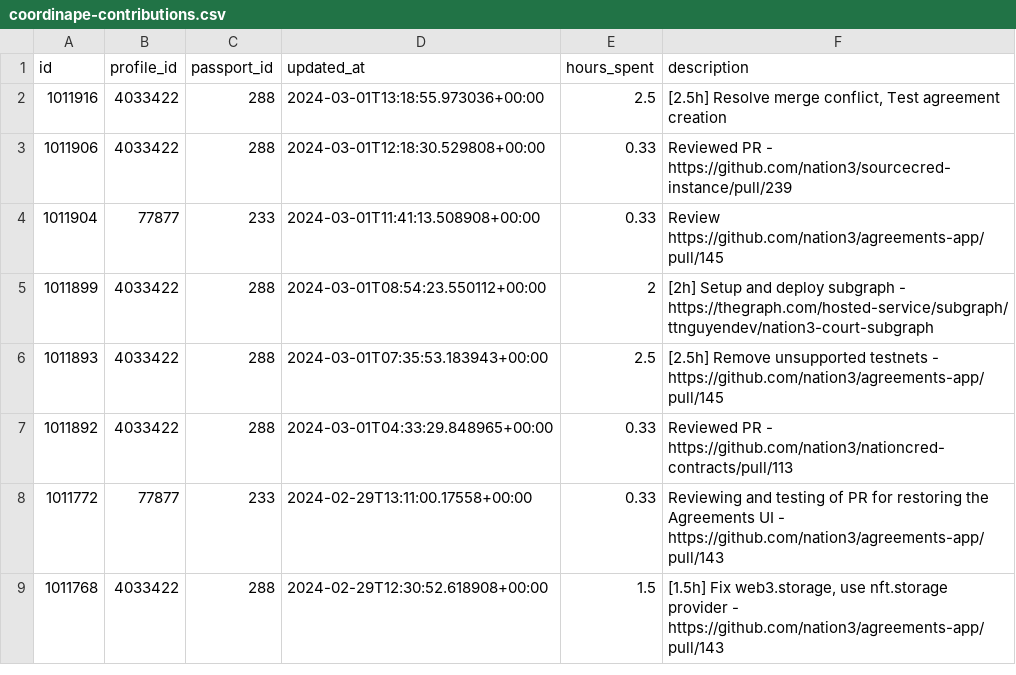
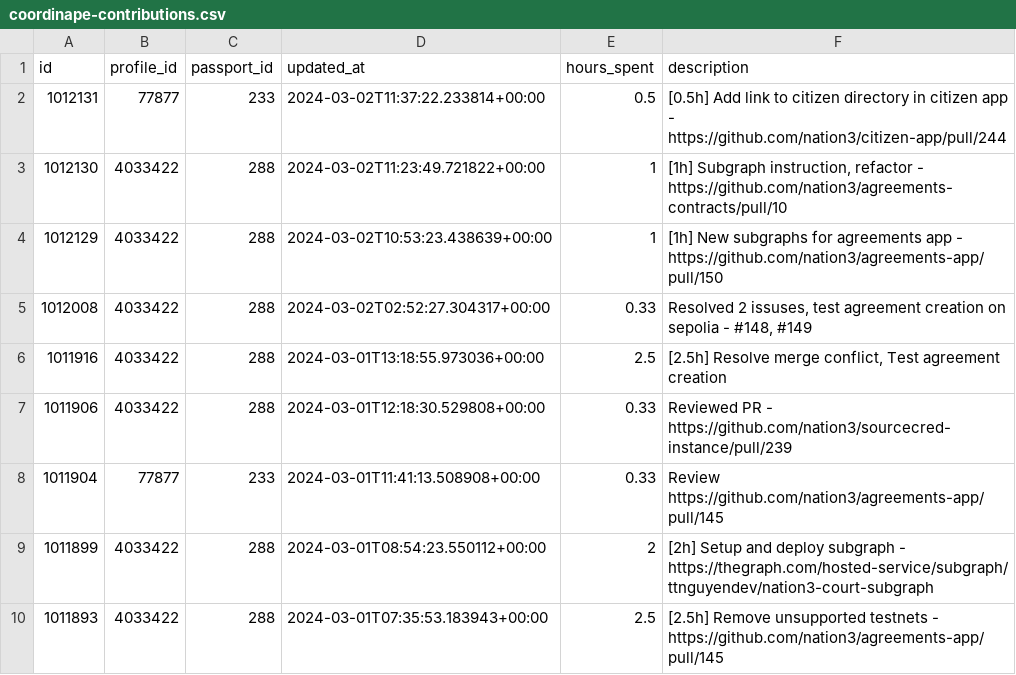
Before and after one commit to nation3/citizen-rewards, a CSV file: development-guild/contributions/coordinape-contributions.csv, drawn as a sheet; only a part is shown; the shorter side is filled out with more unchanged rows.

Commit message:
🧙 development guild - fetch coordinape contributions

```diff
--- a/development-guild/contributions/coordinape-contributions.csv
+++ b/development-guild/contributions/coordinape-contributions.csv
@@ -1,2 +1,6 @@
 id,profile_id,passport_id,updated_at,hours_spent,description
+1012131,77877,233,2024-03-02T11:37:22.233814+00:00,0.5,[0.5h] Add link to citizen directory in citizen app - https://github.com/nation3/citizen-app/pull/244
+1012130,4033422,288,2024-03-02T11:23:49.721822+00:00,1,"[1h] Subgraph instruction, refactor - https://github.com/nation3/agreements-contracts/pull/10"
+1012129,4033422,288,2024-03-02T10:53:23.438639+00:00,1,[1h] New subgraphs for agreements app - https://github.com/nation3/agreements-app/pull/150
+1012008,4033422,288,2024-03-02T02:52:27.304317+00:00,0.33,"Resolved 2 issuses, test agreement creation on sepolia - #148, #149"
 1011916,4033422,288,2024-03-01T13:18:55.973036+00:00,2.5,"[2.5h] Resolve merge conflict, Test agreement creation"
```
